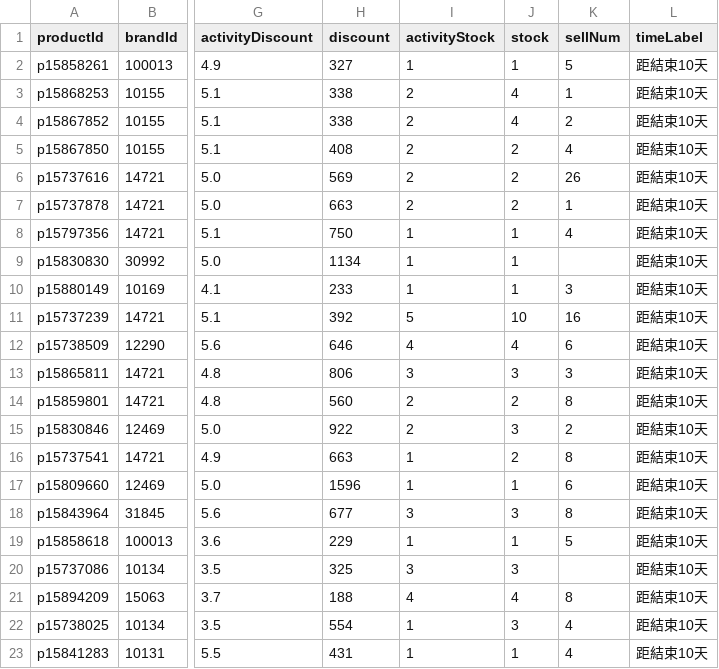
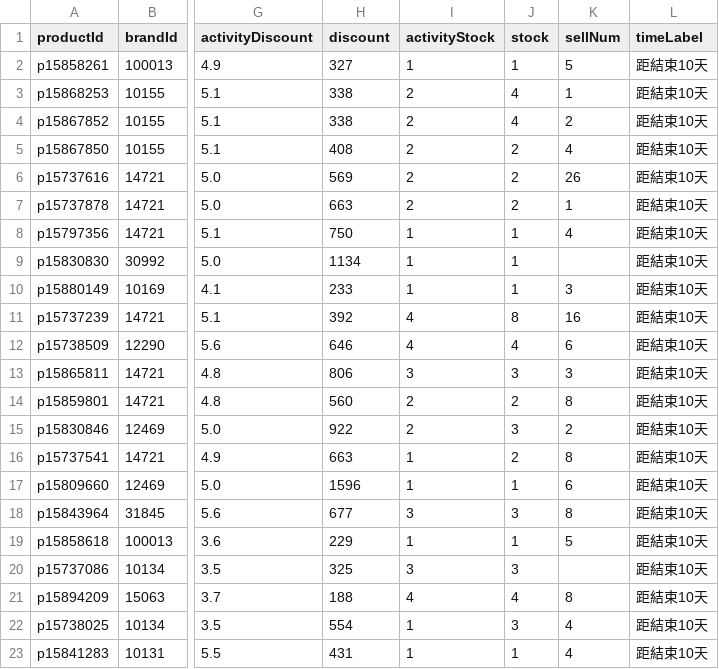
Before and after one commit to sophia-zhang-qwq/cdf-tracker, a CSV file: clearance/clearance_perfume.csv, drawn as a sheet; only a part is shown, gaps mark what is left out; the diff names each change by its address in the sheet, - before the commit and + after, or states it on an @@ line.

```diff
--- a/clearance/clearance_perfume.csv
+++ b/clearance/clearance_perfume.csv
-I11 (activityStock): 5
+I11 (activityStock): 4
-J11 (stock): 10
+J11 (stock): 8
```
Also changed, not shown: clearance/home_preview_perfume.csv, clearance/today_perfume.csv, 1 other file.
